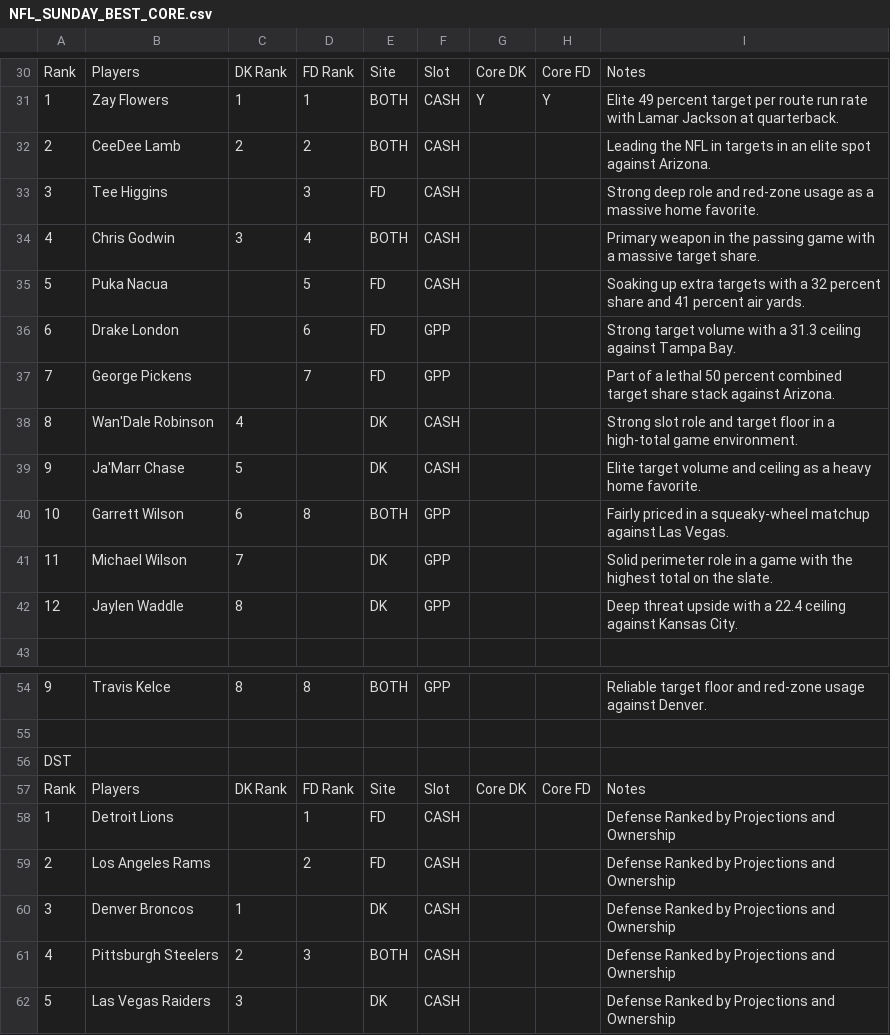
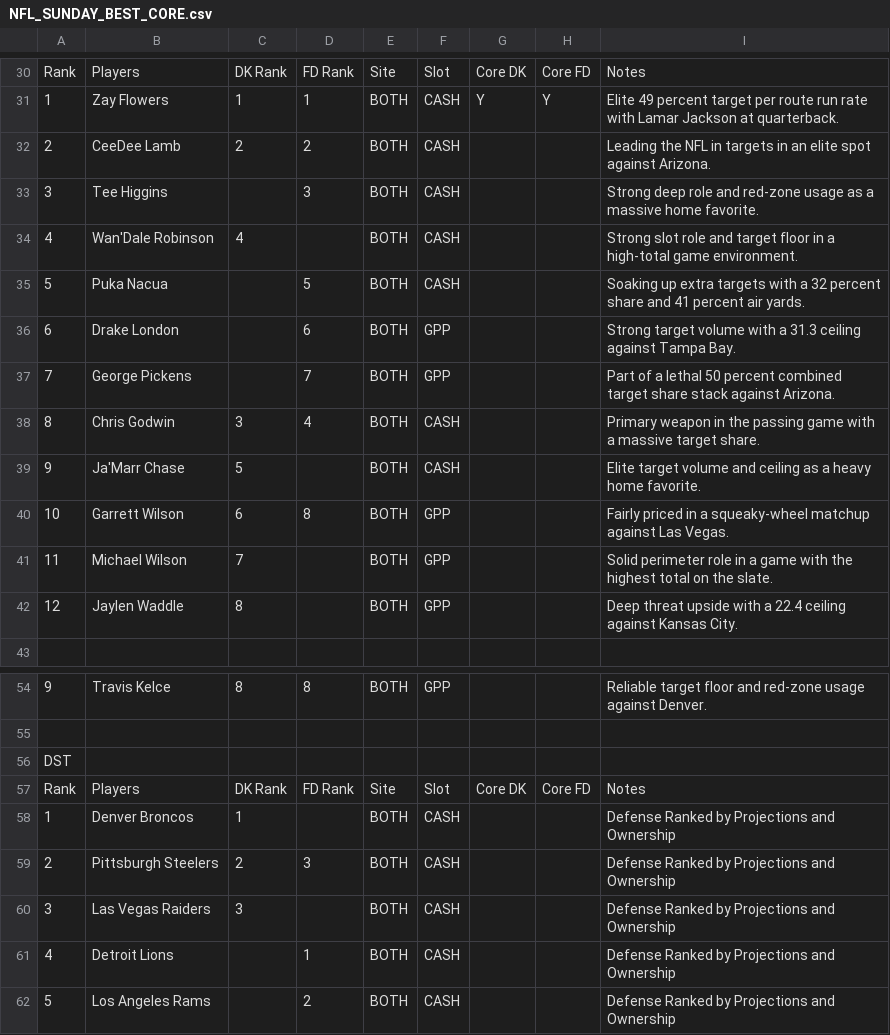
Before and after one commit to chrisgimino/nflcoreplays, a CSV file: NFL_SUNDAY_BEST_CORE.csv, drawn as a sheet; only a part is shown, gaps mark what is left out; the diff covers the shown part only.

Commit message:
Update NFL_SUNDAY_BEST_CORE.csv - 2026-10-31 17:05

```diff
--- a/NFL_SUNDAY_BEST_CORE.csv
+++ b/NFL_SUNDAY_BEST_CORE.csv
@@ -32,12 +32,12 @@ Rank,Players,DK Rank,FD Rank,Site,Slot,Core DK,Core FD,Notes
 2,CeeDee Lamb,2,2,BOTH,CASH,,,Leading the NFL in targets in an elite spot against Arizona.
-3,Tee Higgins,,3,FD,CASH,,,Strong deep role and red-zone usage as a massive home favorite.
-4,Chris Godwin,3,4,BOTH,CASH,,,Primary weapon in the passing game with a massive target share.
-5,Puka Nacua,,5,FD,CASH,,,Soaking up extra targets with a 32 percent share and 41 percent air yards.
-6,Drake London,,6,FD,GPP,,,Strong target volume with a 31.3 ceiling against Tampa Bay.
-7,George Pickens,,7,FD,GPP,,,Part of a lethal 50 percent combined target share stack against Arizona.
-8,Wan'Dale Robinson,4,,DK,CASH,,,Strong slot role and target floor in a high-total game environment.
-9,Ja'Marr Chase,5,,DK,CASH,,,Elite target volume and ceiling as a heavy home favorite.
+3,Tee Higgins,,3,BOTH,CASH,,,Strong deep role and red-zone usage as a massive home favorite.
+4,Wan'Dale Robinson,4,,BOTH,CASH,,,Strong slot role and target floor in a high-total game environment.
+5,Puka Nacua,,5,BOTH,CASH,,,Soaking up extra targets with a 32 percent share and 41 percent air yards.
+6,Drake London,,6,BOTH,GPP,,,Strong target volume with a 31.3 ceiling against Tampa Bay.
+7,George Pickens,,7,BOTH,GPP,,,Part of a lethal 50 percent combined target share stack against Arizona.
+8,Chris Godwin,3,4,BOTH,CASH,,,Primary weapon in the passing game with a massive target share.
+9,Ja'Marr Chase,5,,BOTH,CASH,,,Elite target volume and ceiling as a heavy home favorite.
 10,Garrett Wilson,6,8,BOTH,GPP,,,Fairly priced in a squeaky-wheel matchup against Las Vegas.
-11,Michael Wilson,7,,DK,GPP,,,Solid perimeter role in a game with the highest total on the slate.
-12,Jaylen Waddle,8,,DK,GPP,,,Deep threat upside with a 22.4 ceiling against Kansas City.
+11,Michael Wilson,7,,BOTH,GPP,,,Solid perimeter role in a game with the highest total on the slate.
+12,Jaylen Waddle,8,,BOTH,GPP,,,Deep threat upside with a 22.4 ceiling against Kansas City.
 ,,,,,,,,
@@ -57,6 +57,6 @@ DST,,,,,,,,
 Rank,Players,DK Rank,FD Rank,Site,Slot,Core DK,Core FD,Notes
-1,Detroit Lions,,1,FD,CASH,,,Defense Ranked by Projections and Ownership
-2,Los Angeles Rams,,2,FD,CASH,,,Defense Ranked by Projections and Ownership
-3,Denver Broncos,1,,DK,CASH,,,Defense Ranked by Projections and Ownership
-4,Pittsburgh Steelers,2,3,BOTH,CASH,,,Defense Ranked by Projections and Ownership
-5,Las Vegas Raiders,3,,DK,CASH,,,Defense Ranked by Projections and Ownership
+1,Denver Broncos,1,,BOTH,CASH,,,Defense Ranked by Projections and Ownership
+2,Pittsburgh Steelers,2,3,BOTH,CASH,,,Defense Ranked by Projections and Ownership
+3,Las Vegas Raiders,3,,BOTH,CASH,,,Defense Ranked by Projections and Ownership
+4,Detroit Lions,,1,BOTH,CASH,,,Defense Ranked by Projections and Ownership
+5,Los Angeles Rams,,2,BOTH,CASH,,,Defense Ranked by Projections and Ownership
```
Also changed, not shown: 1 added row, 1 removed row and 26 edited cells elsewhere in this file.
